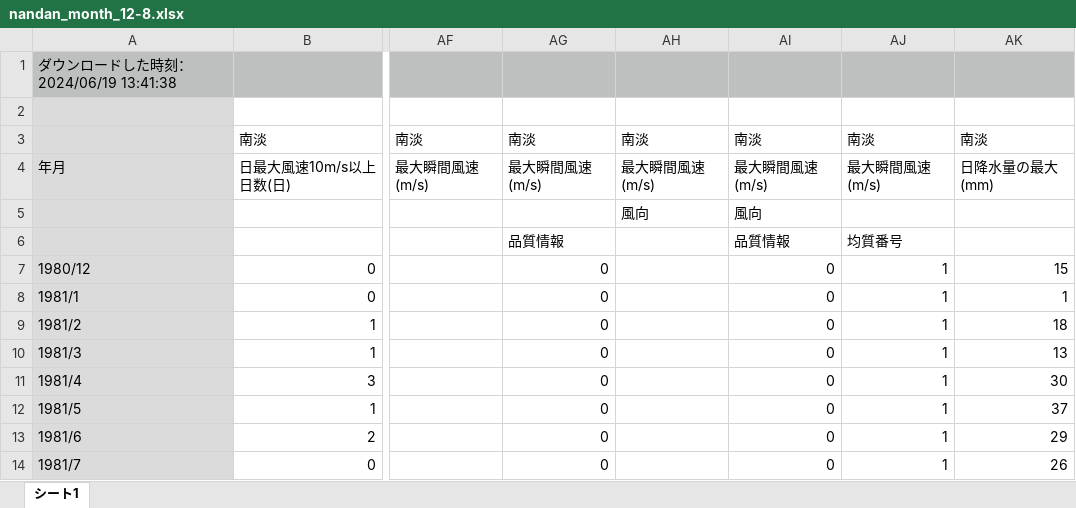
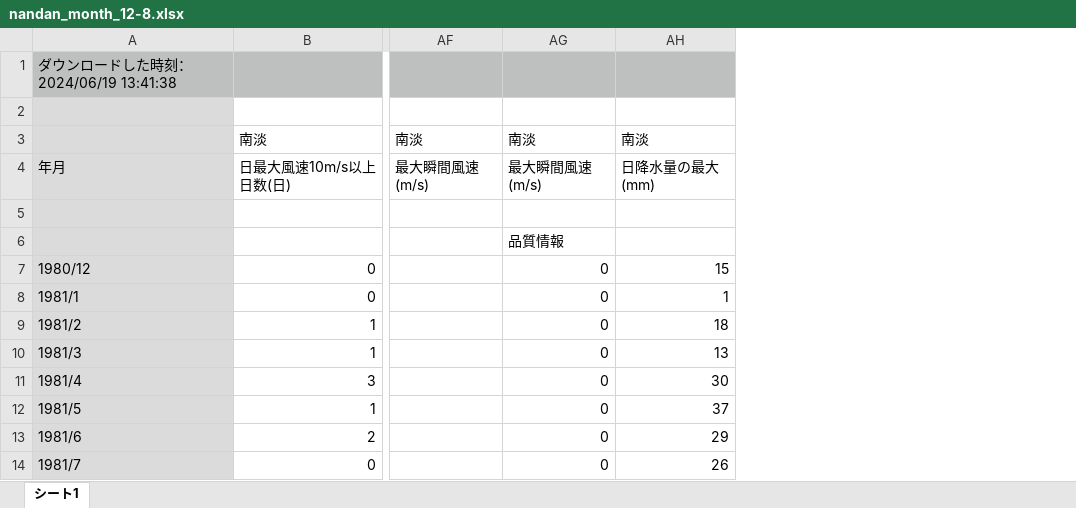
Before and after one commit to Rintaro110/onion, an Excel workbook: resources/meteorological_data/nandan_month_12-8.xlsx, sheet シート1, drawn as a sheet; only a part is shown, gaps mark what is left out; values as stored, in another font and other column widths than the file's, no borders; rows hold the shown columns only; the diff names each change by its address in the sheet, - before the commit and + after, or states it on an @@ line.

Commit message:
update import_meteorological data

```diff
--- a/resources/meteorological_data/nandan_month_12-8.xlsx (sheet シート1)
+++ b/resources/meteorological_data/nandan_month_12-8.xlsx (sheet シート1)
-column AH, rows 3-5: 南淡 | 最大瞬間風速(m/s) | 風向
-column AI, rows 3-14: 南淡 | 最大瞬間風速(m/s) | 風向 | 品質情報 | 0 | 0 | 0 | 0 | 0 | 0 | 0 | 0
-column AJ, rows 3-14: 南淡 | 最大瞬間風速(m/s) |  | 均質番号 | 1 | 1 | 1 | 1 | 1 | 1 | 1 | 1
-row 5:  |  |  |  | 風向 | 風向
+row 5: (empty)
```
Also changed, not shown: 5 other files.
